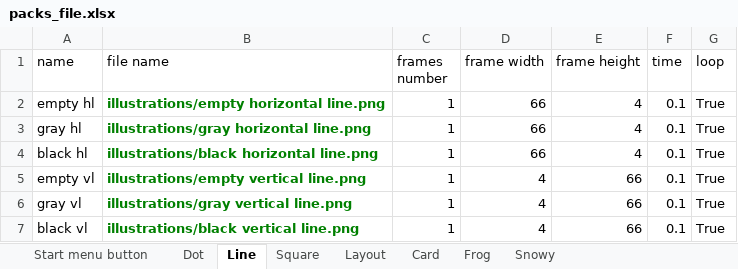
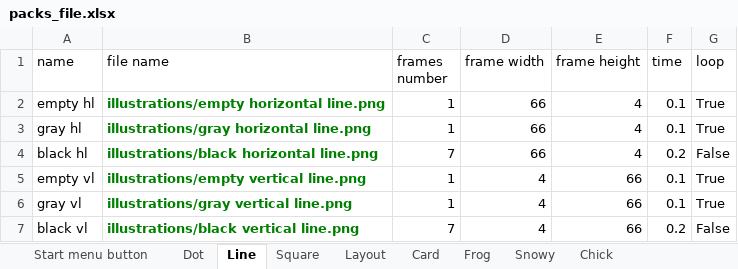
Before and after one commit to saadisaadi1/square-conquer, an Excel workbook: packs_file.xlsx, sheet Line, drawn as a sheet; values as stored, in another font and other column widths than the file's, no borders; the diff names each change by its address in the sheet, - before the commit and + after, or states it on an @@ line.

Commit message:
fixed scaling function in the framework and other bugs and added new stuf to the game

```diff
--- a/packs_file.xlsx (sheet Line)
+++ b/packs_file.xlsx (sheet Line)
+sheet tab: Chick
-C4 (frames number): 1
+C4 (frames number): 7
-F4 (time): 0.1
+F4 (time): 0.2
-G4 (loop): True
+G4 (loop): False
-C7 (frames number): 1
+C7 (frames number): 7
-F7 (time): 0.1
+F7 (time): 0.2
-G7 (loop): True
+G7 (loop): False
```
Also changed, not shown: sheet Snowy, sheet Frog, sheet Card, sheet Dot, 34 other files.
